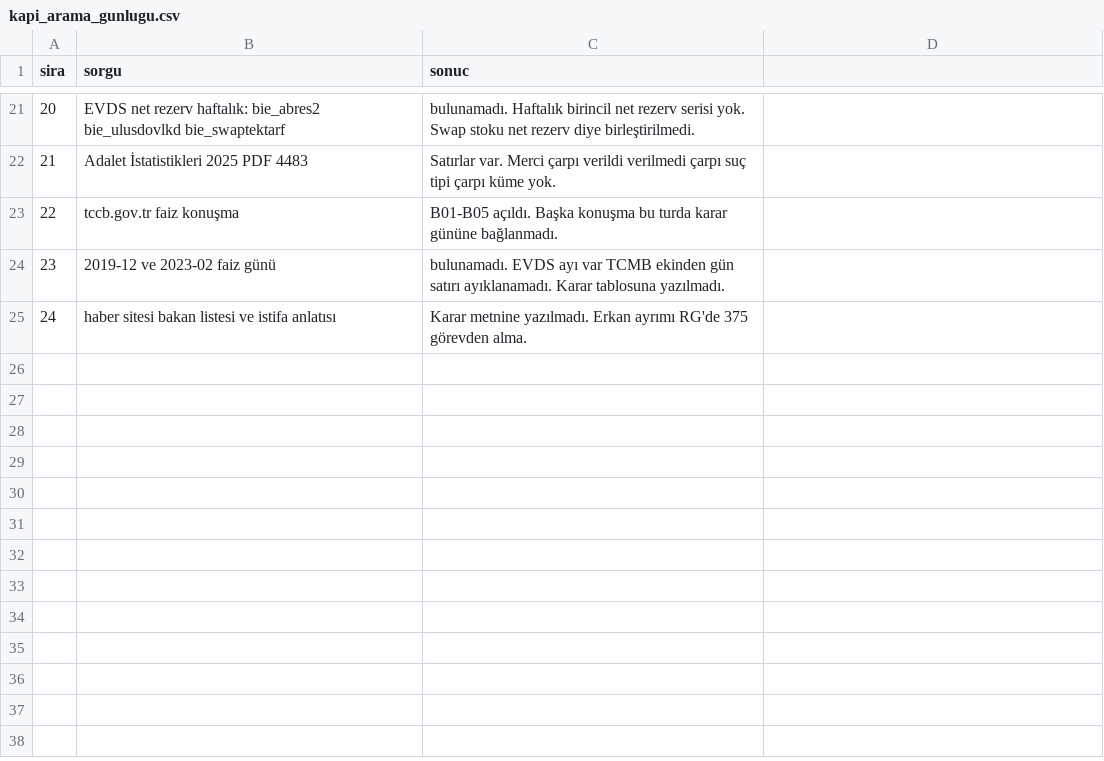
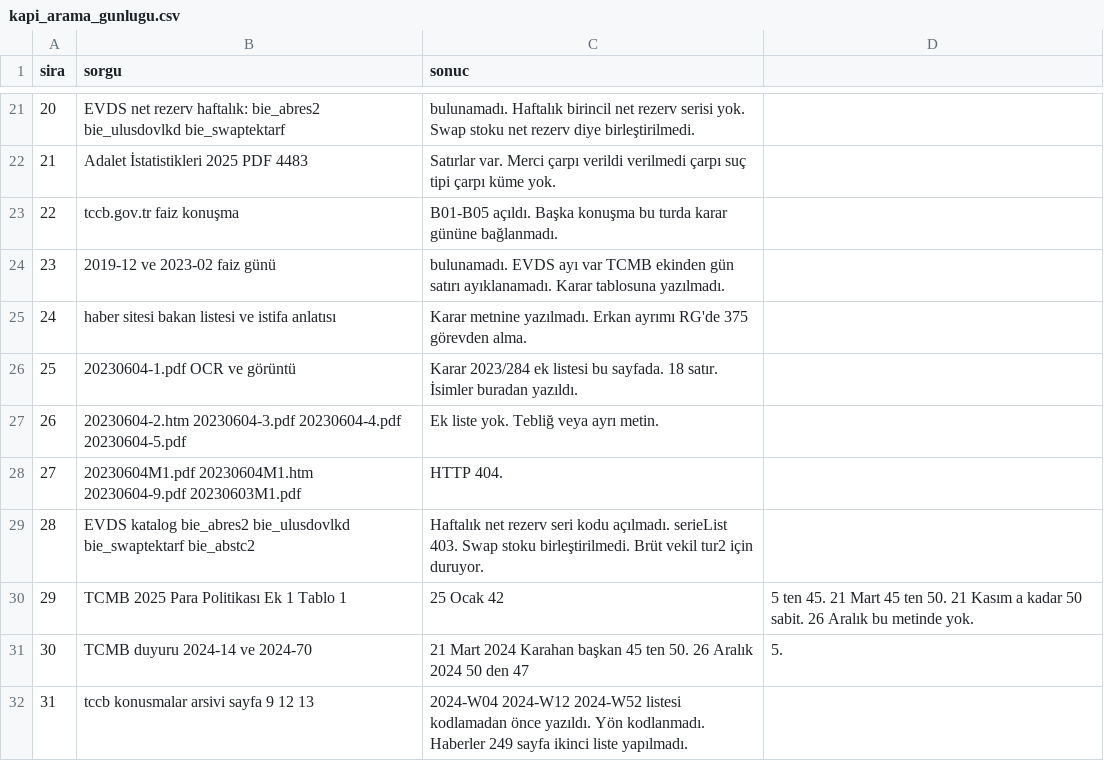
Before and after one commit to saydamonur2002-tech/zarar-teorisi, a CSV file: kapi_arama_gunlugu.csv, drawn as a sheet; only a part is shown, gaps mark what is left out; the diff names each change by its address in the sheet, - before the commit and + after, or states it on an @@ line.

```diff
--- a/kapi_arama_gunlugu.csv
+++ b/kapi_arama_gunlugu.csv
+row 26: 25 | 20230604-1.pdf OCR ve görüntü | Karar 2023/284 ek listesi bu sayfada. 18 satır. İsimler buradan yazıldı.
+row 27: 26 | 20230604-2.htm 20230604-3.pdf 20230604-4.pdf 20230604-5.pdf | Ek liste yok. Tebliğ veya ayrı metin.
+row 28: 27 | 20230604M1.pdf 20230604M1.htm 20230604-9.pdf 20230603M1.pdf | HTTP 404.
+row 29: 28 | EVDS katalog bie_abres2 bie_ulusdovlkd bie_swaptektarf bie_abstc2 | Haftalık net rezerv seri kodu açılmadı. serieList 403. Swap stoku birleştirilmedi. Brüt vekil tur2 için duruyor.
+row 30: 29 | TCMB 2025 Para Politikası Ek 1 Tablo 1 | 25 Ocak 42 | 5 ten 45. 21 Mart 45 ten 50. 21 Kasım a kadar 50 sabit. 26 Aralık bu metinde yok.
+row 31: 30 | TCMB duyuru 2024-14 ve 2024-70 | 21 Mart 2024 Karahan başkan 45 ten 50. 26 Aralık 2024 50 den 47 | 5.
+row 32: 31 | tccb konusmalar arsivi sayfa 9 12 13 | 2024-W04 2024-W12 2024-W52 listesi kodlamadan önce yazıldı. Yön kodlanmadı. Haberler 249 sayfa ikinci liste yapılmadı.
```
Also changed, not shown: kapi_kasa_hafta.csv, kapi_ppk_karar.csv, 11 other files.
